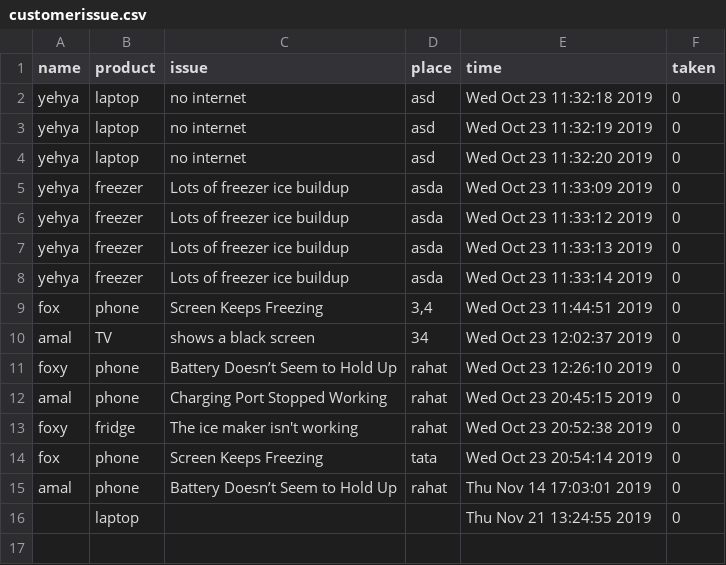
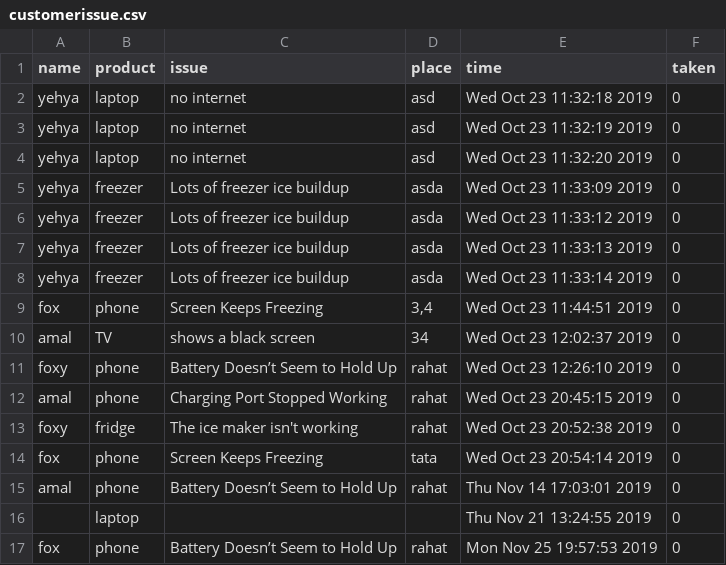
Before and after one commit to FoxFreih/projectA, a CSV file: customerissue.csv, drawn as a sheet; the diff names each change by its address in the sheet, - before the commit and + after, or states it on an @@ line.

```diff
--- a/customerissue.csv
+++ b/customerissue.csv
+row 17: fox | phone | Battery Doesn’t Seem to Hold Up | rahat | Mon Nov 25 19:57:53 2019 | 0
```
Also changed, not shown: 3 other files.
